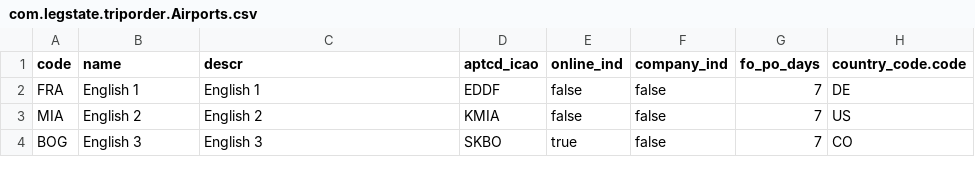
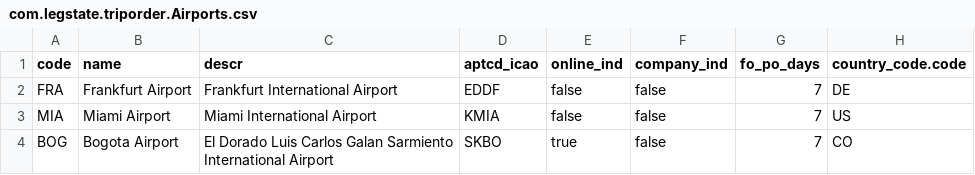
Before and after one commit to lernerroy/TripOrderProject, a CSV file: db/data/com.legstate.triporder.Airports.csv, drawn as a sheet; only a part is shown; the diff names each change by its address in the sheet, - before the commit and + after, or states it on an @@ line.

Commit message:
CSV fixes

```diff
--- a/db/data/com.legstate.triporder.Airports.csv
+++ b/db/data/com.legstate.triporder.Airports.csv
-B2 (name): English 1
+B2 (name): Frankfurt Airport
-C2 (descr): English 1
+C2 (descr): Frankfurt International Airport
-B3 (name): English 2
+B3 (name): Miami Airport
-C3 (descr): English 2
+C3 (descr): Miami International Airport
-B4 (name): English 3
+B4 (name): Bogota Airport
-C4 (descr): English 3
+C4 (descr): El Dorado Luis Carlos Galan Sarmiento International Airport
```
